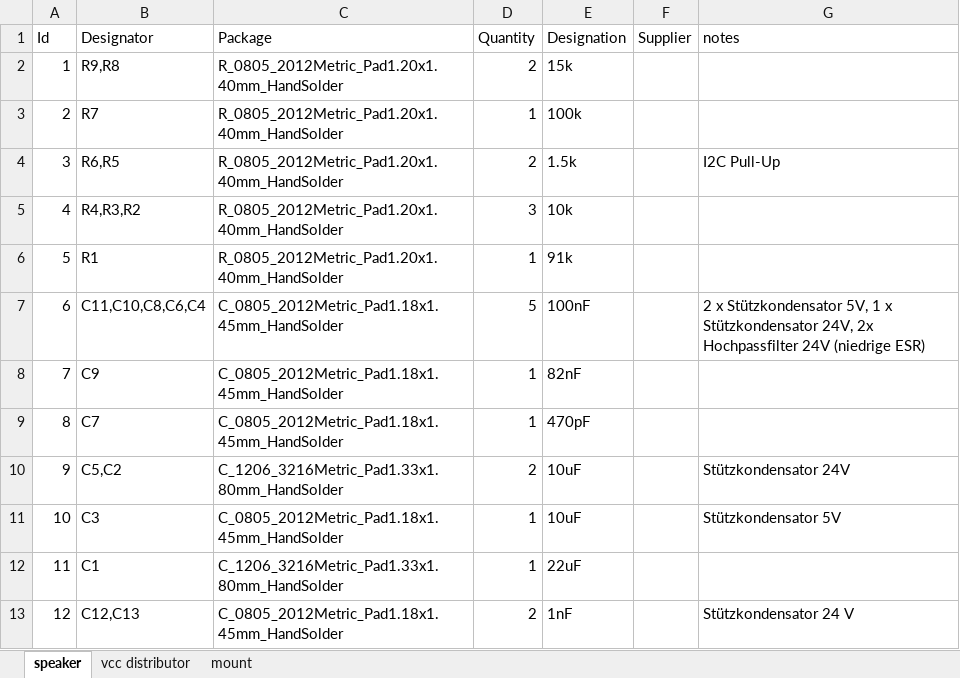
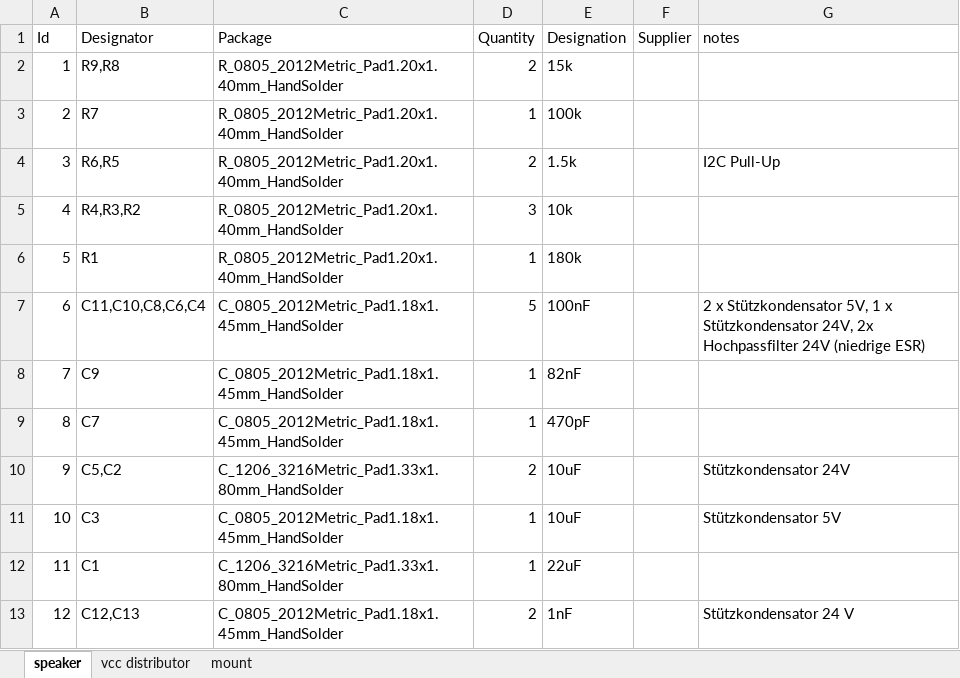
Before and after one commit to lufixSch/sound-laser, an Excel workbook: hardware/pcb/BOM.xlsx, sheet speaker, drawn as a sheet; only a part is shown; values as stored, in another font and other column widths than the file's, no borders; the diff names each change by its address in the sheet, - before the commit and + after, or states it on an @@ line.

```diff
--- a/hardware/pcb/BOM.xlsx (sheet speaker)
+++ b/hardware/pcb/BOM.xlsx (sheet speaker)
-E6 (Designation): 91k
+E6 (Designation): 180k
```
Also changed, not shown: 51 other files.
